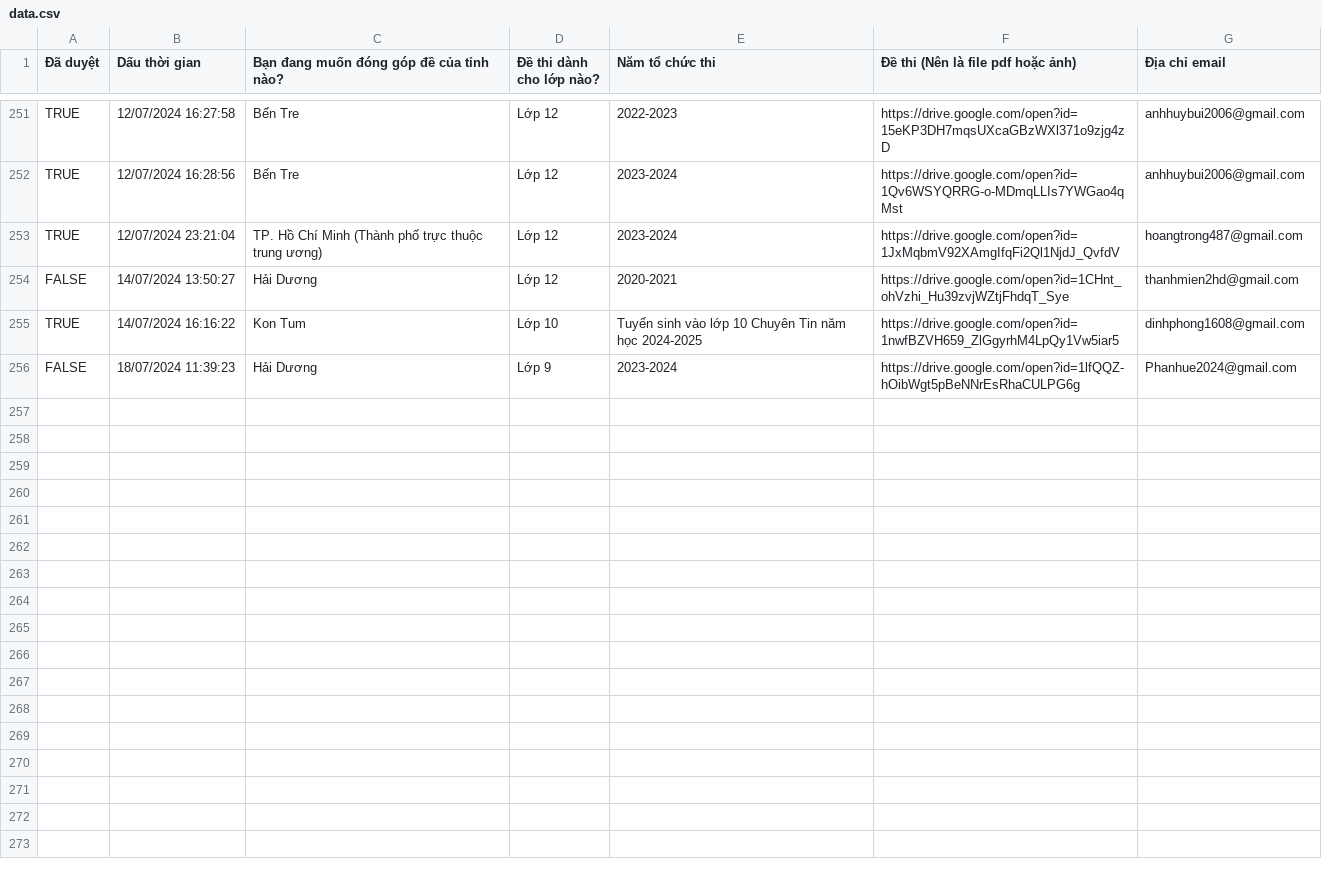
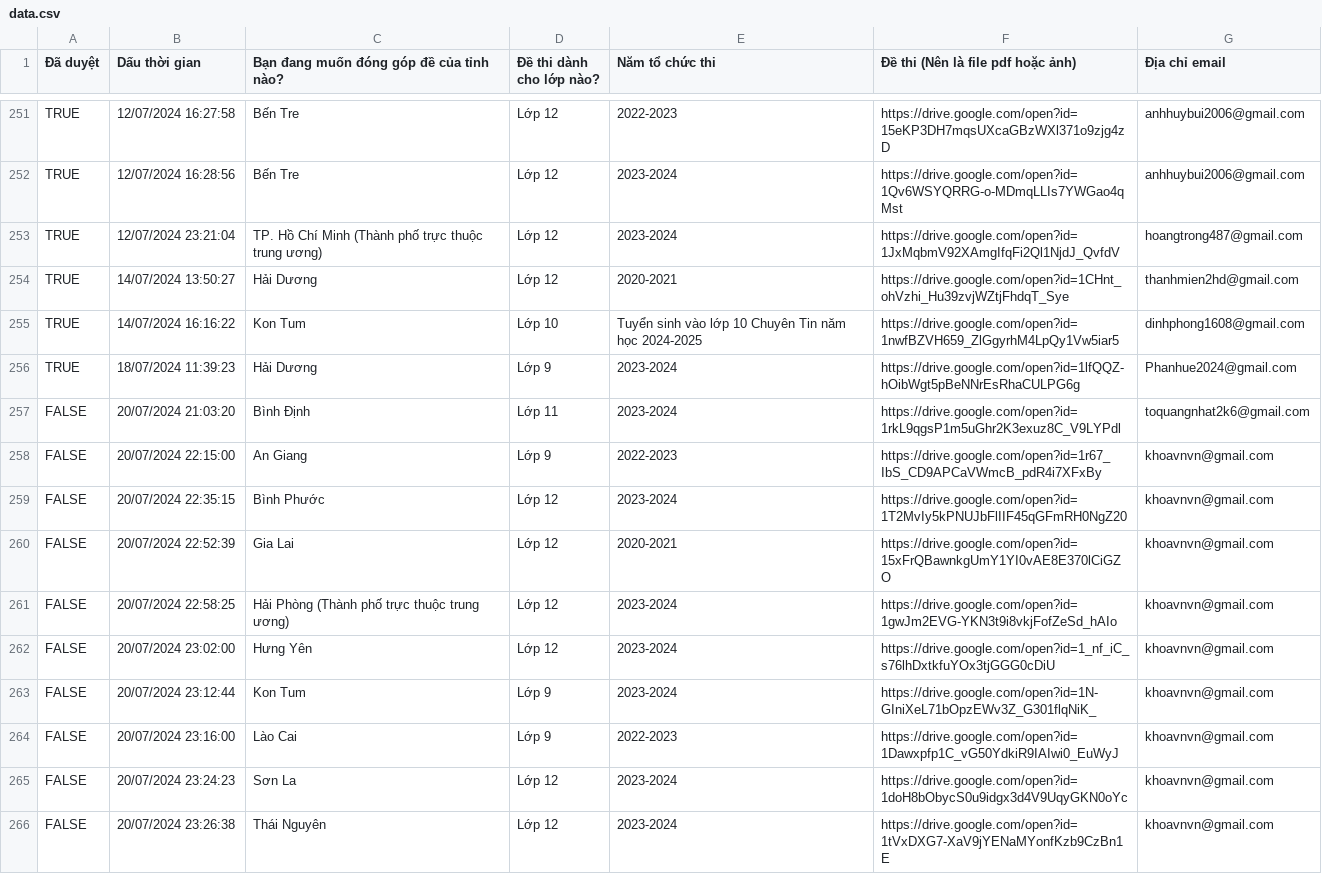
Before and after one commit to zukahai/provincial-informatics-exam-questions, a CSV file: _code/genarator/data.csv, drawn as a sheet; only a part is shown, gaps mark what is left out.

Commit message:
_code/genarator/contrubute.json

```diff
--- a/_code/genarator/data.csv
+++ b/_code/genarator/data.csv
@@ -253,4 +253,14 @@ TRUE,12/07/2024 16:28:56,Bến Tre,Lớp 12,2023-2024,https://drive.google.com/o
 TRUE,12/07/2024 23:21:04,TP. Hồ Chí Minh (Thành phố trực thuộc trung ương),Lớp 12,2023-2024,https://drive.google.com/open?id=1JxMqbmV92XAmgIfqFi2Ql1NjdJ_QvfdV,hoangtrong487@gmail.com
-FALSE,14/07/2024 13:50:27,Hải Dương,Lớp 12,2020-2021,https://drive.google.com/open?id=1CHnt_ohVzhi_Hu39zvjWZtjFhdqT_Sye,thanhmien2hd@gmail.com
+TRUE,14/07/2024 13:50:27,Hải Dương,Lớp 12,2020-2021,https://drive.google.com/open?id=1CHnt_ohVzhi_Hu39zvjWZtjFhdqT_Sye,thanhmien2hd@gmail.com
 TRUE,14/07/2024 16:16:22,Kon Tum,Lớp 10,Tuyển sinh vào lớp 10 Chuyên Tin năm học 2024-2025,https://drive.google.com/open?id=1nwfBZVH659_ZlGgyrhM4LpQy1Vw5iar5,dinhphong1608@gmail.com
-FALSE,18/07/2024 11:39:23,Hải Dương,Lớp 9,2023-2024,https://drive.google.com/open?id=1lfQQZ-hOibWgt5pBeNNrEsRhaCULPG6g,Phanhue2024@gmail.com
+TRUE,18/07/2024 11:39:23,Hải Dương,Lớp 9,2023-2024,https://drive.google.com/open?id=1lfQQZ-hOibWgt5pBeNNrEsRhaCULPG6g,Phanhue2024@gmail.com
+FALSE,20/07/2024 21:03:20,Bình Định,Lớp 11,2023-2024,https://drive.google.com/open?id=1rkL9qgsP1m5uGhr2K3exuz8C_V9LYPdl,toquangnhat2k6@gmail.com
+FALSE,20/07/2024 22:15:00,An Giang,Lớp 9,2022-2023,https://drive.google.com/open?id=1r67_IbS_CD9APCaVWmcB_pdR4i7XFxBy,khoavnvn@gmail.com
+FALSE,20/07/2024 22:35:15,Bình Phước,Lớp 12,2023-2024,https://drive.google.com/open?id=1T2MvIy5kPNUJbFlIIF45qGFmRH0NgZ20,khoavnvn@gmail.com
+FALSE,20/07/2024 22:52:39,Gia Lai,Lớp 12,2020-2021,https://drive.google.com/open?id=15xFrQBawnkgUmY1YI0vAE8E370lCiGZO,khoavnvn@gmail.com
+FALSE,20/07/2024 22:58:25,Hải Phòng (Thành phố trực thuộc trung ương),Lớp 12,2023-2024,https://drive.google.com/open?id=1gwJm2EVG-YKN3t9i8vkjFofZeSd_hAIo,khoavnvn@gmail.com
+FALSE,20/07/2024 23:02:00,Hưng Yên,Lớp 12,2023-2024,https://drive.google.com/open?id=1_nf_iC_s76lhDxtkfuYOx3tjGGG0cDiU,khoavnvn@gmail.com
+FALSE,20/07/2024 23:12:44,Kon Tum,Lớp 9,2023-2024,https://drive.google.com/open?id=1N-GIniXeL71bOpzEWv3Z_G301flqNiK_,khoavnvn@gmail.com
+FALSE,20/07/2024 23:16:00,Lào Cai,Lớp 9,2022-2023,https://drive.google.com/open?id=1Dawxpfp1C_vG50YdkiR9IAIwi0_EuWyJ,khoavnvn@gmail.com
+FALSE,20/07/2024 23:24:23,Sơn La,Lớp 12,2023-2024,https://drive.google.com/open?id=1doH8bObycS0u9idgx3d4V9UqyGKN0oYc,khoavnvn@gmail.com
+FALSE,20/07/2024 23:26:38,Thái Nguyên,Lớp 12,2023-2024,https://drive.google.com/open?id=1tVxDXG7-XaV9jYENaMYonfKzb9CzBn1E,khoavnvn@gmail.com
```
Also changed, not shown: 3 other files.
